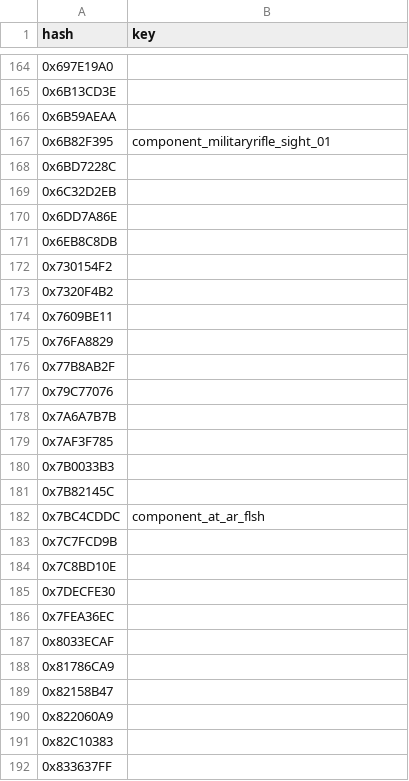
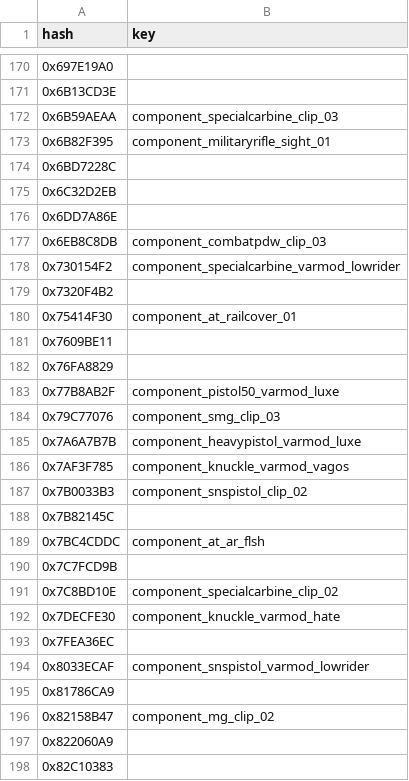
Before and after one commit to calamity-inc/gta-v-joaat-hash-db, a CSV file: out/weapon_components-hex.csv, drawn as a sheet; only a part is shown, gaps mark what is left out; the shorter side is filled out with more unchanged rows; the diff covers the shown part only.

```diff
--- a/out/weapon_components-hex.csv
+++ b/out/weapon_components-hex.csv
@@ -165,3 +171,3 @@ hash,key
 0x6B13CD3E,
-0x6B59AEAA,
+0x6B59AEAA,component_specialcarbine_clip_03
 0x6B82F395,component_militaryrifle_sight_01
@@ -170,12 +176,13 @@ hash,key
 0x6DD7A86E,
-0x6EB8C8DB,
-0x730154F2,
+0x6EB8C8DB,component_combatpdw_clip_03
+0x730154F2,component_specialcarbine_varmod_lowrider
 0x7320F4B2,
+0x75414F30,component_at_railcover_01
 0x7609BE11,
 0x76FA8829,
-0x77B8AB2F,
-0x79C77076,
-0x7A6A7B7B,
-0x7AF3F785,
-0x7B0033B3,
+0x77B8AB2F,component_pistol50_varmod_luxe
+0x79C77076,component_smg_clip_03
+0x7A6A7B7B,component_heavypistol_varmod_luxe
+0x7AF3F785,component_knuckle_varmod_vagos
+0x7B0033B3,component_snspistol_clip_02
 0x7B82145C,
@@ -183,8 +190,8 @@ hash,key
 0x7C7FCD9B,
-0x7C8BD10E,
-0x7DECFE30,
+0x7C8BD10E,component_specialcarbine_clip_02
+0x7DECFE30,component_knuckle_varmod_hate
 0x7FEA36EC,
-0x8033ECAF,
+0x8033ECAF,component_snspistol_varmod_lowrider
 0x81786CA9,
-0x82158B47,
+0x82158B47,component_mg_clip_02
 0x822060A9,
```
Also changed, not shown: 13 added rows and 96 edited cells elsewhere in this file, out/weapon_components-dec_signed.csv, out/weapon_components-dec_unsigned.csv, 1 other file.
